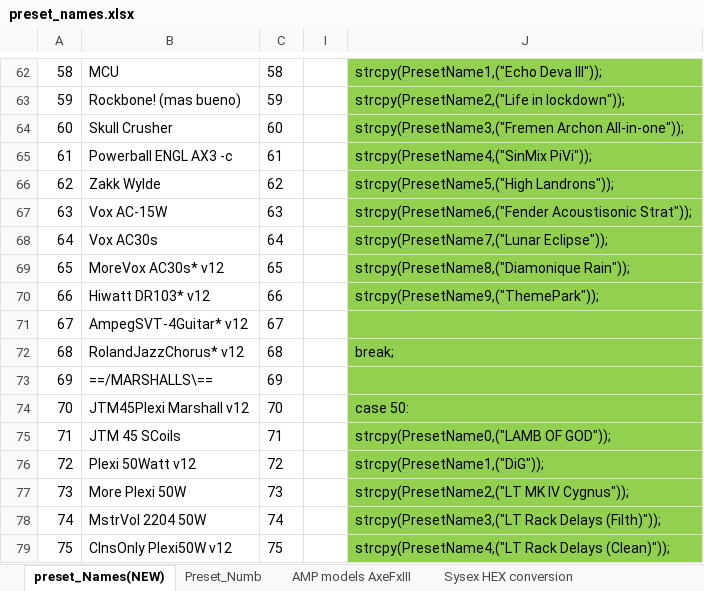
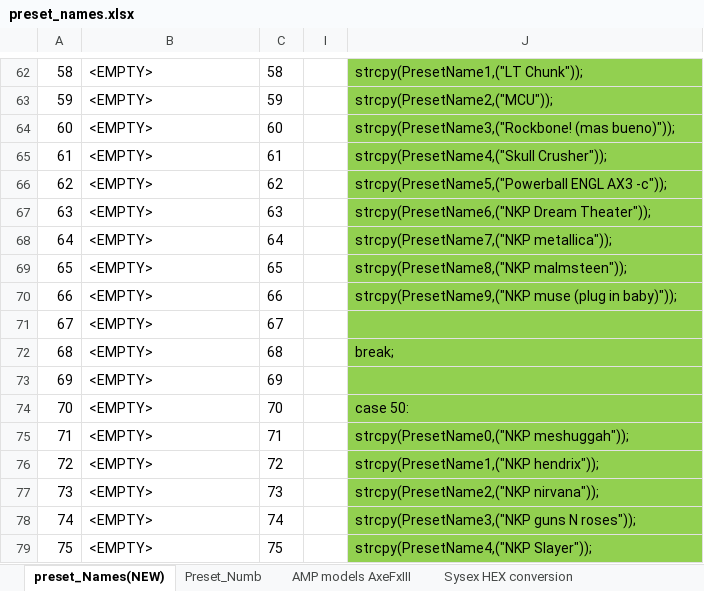
Before and after one commit to Axelman8/Pari_V7.0_MKI, an Excel workbook: preset_names.xlsx, sheet preset_Names(NEW), drawn as a sheet; only a part is shown, gaps mark what is left out; values as stored, in another font and other column widths than the file's, no borders; the diff covers the shown part only; the diff names each change by its address in the sheet, - before the commit and + after, or states it on an @@ line.

```diff
--- a/preset_names.xlsx (sheet preset_Names(NEW))
+++ b/preset_names.xlsx (sheet preset_Names(NEW))
-B62: MCU
+B62: <EMPTY>
-J62: strcpy(PresetName1,("Echo Deva III"));
+J62: strcpy(PresetName1,("LT Chunk"));
-B63: Rockbone! (mas bueno)
+B63: <EMPTY>
-J63: strcpy(PresetName2,("Life in lockdown"));
+J63: strcpy(PresetName2,("MCU"));
-B64: Skull Crusher
+B64: <EMPTY>
-J64: strcpy(PresetName3,("Fremen Archon All-in-one"));
+J64: strcpy(PresetName3,("Rockbone! (mas bueno)"));
-B65: Powerball ENGL AX3 -c
+B65: <EMPTY>
-J65: strcpy(PresetName4,("SinMix PiVi"));
+J65: strcpy(PresetName4,("Skull Crusher"));
-B66: Zakk Wylde
+B66: <EMPTY>
-J66: strcpy(PresetName5,("High Landrons"));
+J66: strcpy(PresetName5,("Powerball ENGL AX3 -c"));
-B67: Vox AC-15W
+B67: <EMPTY>
-J67: strcpy(PresetName6,("Fender Acoustisonic Strat"));
+J67: strcpy(PresetName6,("NKP Dream Theater"));
-B68: Vox AC30s
+B68: <EMPTY>
-J68: strcpy(PresetName7,("Lunar Eclipse"));
+J68: strcpy(PresetName7,("NKP metallica"));
-B69: MoreVox AC30s* v12
+B69: <EMPTY>
-J69: strcpy(PresetName8,("Diamonique Rain"));
+J69: strcpy(PresetName8,("NKP malmsteen"));
-B70: Hiwatt DR103* v12
+B70: <EMPTY>
-J70: strcpy(PresetName9,("ThemePark"));
+J70: strcpy(PresetName9,("NKP muse (plug in baby)"));
-B71: AmpegSVT-4Guitar* v12
+B71: <EMPTY>
-B72: RolandJazzChorus* v12
+B72: <EMPTY>
-B73: ==/MARSHALLS\==
+B73: <EMPTY>
-B74: JTM45Plexi Marshall v12
+B74: <EMPTY>
-B75: JTM 45 SCoils
+B75: <EMPTY>
-J75: strcpy(PresetName0,("LAMB OF GOD"));
+J75: strcpy(PresetName0,("NKP meshuggah"));
-B76: Plexi 50Watt v12
+B76: <EMPTY>
-J76: strcpy(PresetName1,("DiG"));
+J76: strcpy(PresetName1,("NKP hendrix"));
-B77: More Plexi 50W
+B77: <EMPTY>
-J77: strcpy(PresetName2,("LT MK IV Cygnus"));
+J77: strcpy(PresetName2,("NKP nirvana"));
-B78: MstrVol 2204 50W
+B78: <EMPTY>
-J78: strcpy(PresetName3,("LT Rack Delays (Filth)"));
+J78: strcpy(PresetName3,("NKP guns N roses"));
-B79: ClnsOnly Plexi50W v12
+B79: <EMPTY>
-J79: strcpy(PresetName4,("LT Rack Delays (Clean)"));
+J79: strcpy(PresetName4,("NKP Slayer"));
```
Also changed, not shown: other rows of this sheet, formulas that keep their value, hidden cells, 14 other files.
